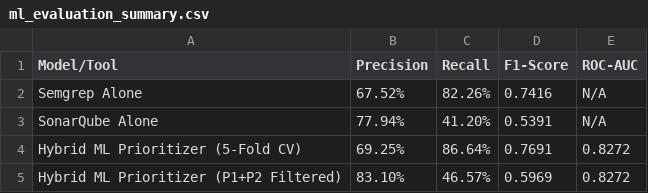
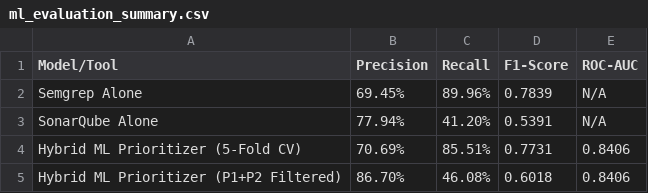
Before and after one commit to sarojgautam1/devsecops-correlation, a CSV file: results/ml_evaluation_summary.csv, drawn as a sheet.

```diff
--- a/results/ml_evaluation_summary.csv
+++ b/results/ml_evaluation_summary.csv
@@ -1,5 +1,5 @@
 Model/Tool,Precision,Recall,F1-Score,ROC-AUC
-Semgrep Alone,67.52%,82.26%,0.7416,N/A
+Semgrep Alone,69.45%,89.96%,0.7839,N/A
 SonarQube Alone,77.94%,41.20%,0.5391,N/A
-Hybrid ML Prioritizer (5-Fold CV),69.25%,86.64%,0.7691,0.8272
-Hybrid ML Prioritizer (P1+P2 Filtered),83.10%,46.57%,0.5969,0.8272
+Hybrid ML Prioritizer (5-Fold CV),70.69%,85.51%,0.7731,0.8406
+Hybrid ML Prioritizer (P1+P2 Filtered),86.70%,46.08%,0.6018,0.8406
```
Also changed, not shown: results/correlated_findings.csv, results/sonar_filtered.csv, 21 other files.
